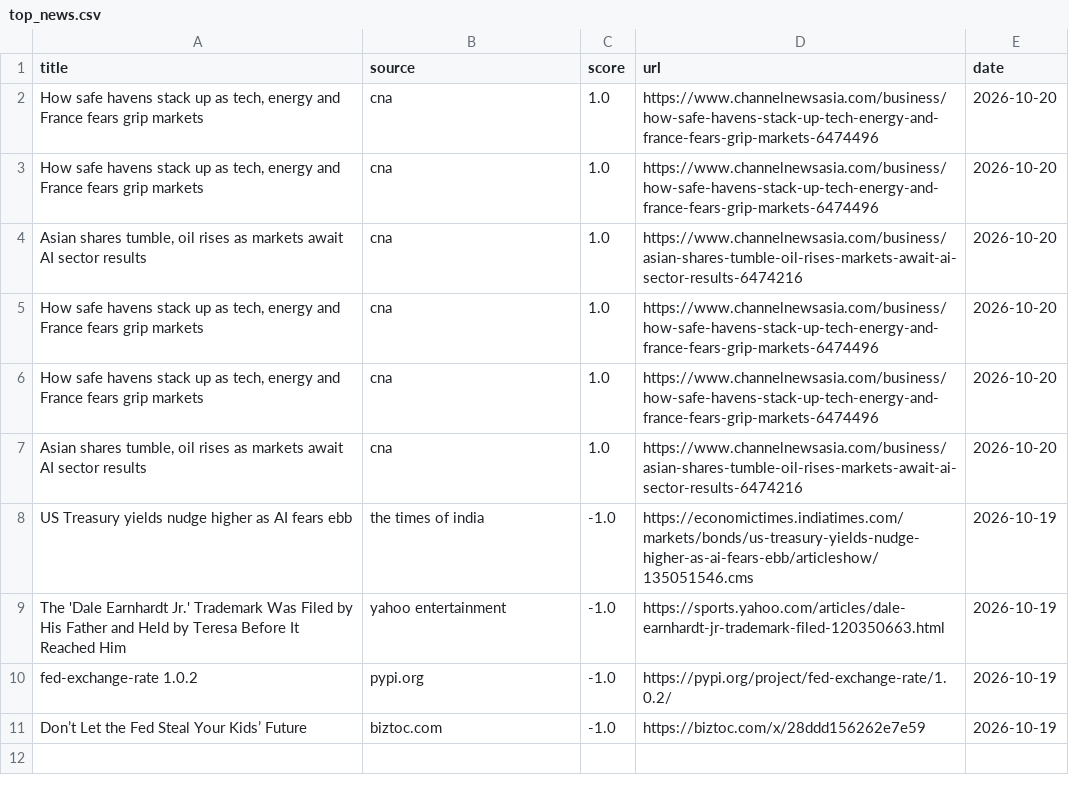
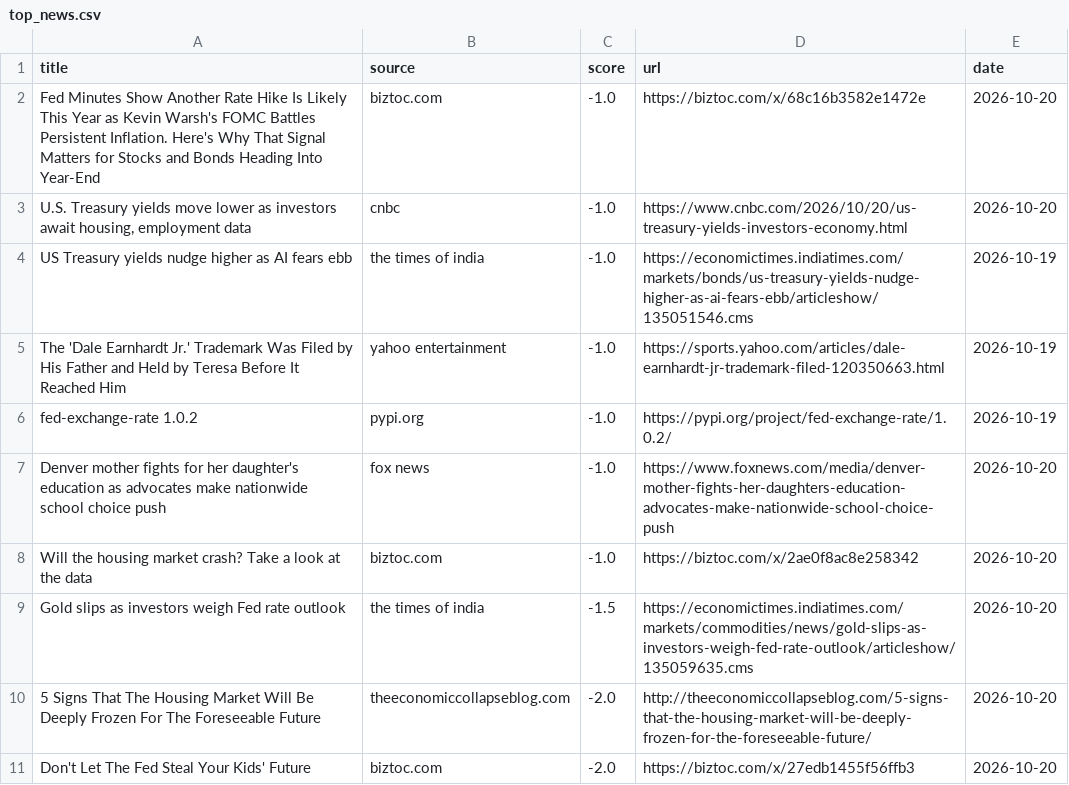
Before and after one commit to Z8Sa/macro-funda, a CSV file: data/top_news.csv, drawn as a sheet.

```diff
--- a/data/top_news.csv
+++ b/data/top_news.csv
@@ -1,8 +1,4 @@
 title,source,score,url,date
-"How safe havens stack up as tech, energy and France fears grip markets",cna,1.0,https://www.channelnewsasia.com/business/how-safe-havens-stack-up-tech-energy-and-france-fears-grip-markets-6474496,2026-10-20
-"How safe havens stack up as tech, energy and France fears grip markets",cna,1.0,https://www.channelnewsasia.com/business/how-safe-havens-stack-up-tech-energy-and-france-fears-grip-markets-6474496,2026-10-20
-"Asian shares tumble, oil rises as markets await AI sector results",cna,1.0,https://www.channelnewsasia.com/business/asian-shares-tumble-oil-rises-markets-await-ai-sector-results-6474216,2026-10-20
-"How safe havens stack up as tech, energy and France fears grip markets",cna,1.0,https://www.channelnewsasia.com/business/how-safe-havens-stack-up-tech-energy-and-france-fears-grip-markets-6474496,2026-10-20
-"How safe havens stack up as tech, energy and France fears grip markets",cna,1.0,https://www.channelnewsasia.com/business/how-safe-havens-stack-up-tech-energy-and-france-fears-grip-markets-6474496,2026-10-20
-"Asian shares tumble, oil rises as markets await AI sector results",cna,1.0,https://www.channelnewsasia.com/business/asian-shares-tumble-oil-rises-markets-await-ai-sector-results-6474216,2026-10-20
+Fed Minutes Show Another Rate Hike Is Likely This Year as Kevin Warsh's FOMC Battles Persistent Inflation. Here's Why That Signal Matters for Stocks and Bonds Heading Into Year-End,biztoc.com,-1.0,https://biztoc.com/x/68c16b3582e1472e,2026-10-20
+"U.S. Treasury yields move lower as investors await housing, employment data",cnbc,-1.0,https://www.cnbc.com/2026/10/20/us-treasury-yields-investors-economy.html,2026-10-20
 US Treasury yields nudge higher as AI fears ebb,the times of india,-1.0,https://economictimes.indiatimes.com/markets/bonds/us-treasury-yields-nudge-higher-as-ai-fears-ebb/articleshow/135051546.cms,2026-10-19
@@ -10,2 +6,6 @@ The 'Dale Earnhardt Jr.' Trademark Was Filed by His Father and Held by Teresa Be
 fed-exchange-rate 1.0.2,pypi.org,-1.0,https://pypi.org/project/fed-exchange-rate/1.0.2/,2026-10-19
-Don’t Let the Fed Steal Your Kids’ Future,biztoc.com,-1.0,https://biztoc.com/x/28ddd156262e7e59,2026-10-19
+Denver mother fights for her daughter's education as advocates make nationwide school choice push,fox news,-1.0,https://www.foxnews.com/media/denver-mother-fights-her-daughters-education-advocates-make-nationwide-school-choice-push,2026-10-20
+Will the housing market crash? Take a look at the data,biztoc.com,-1.0,https://biztoc.com/x/2ae0f8ac8e258342,2026-10-20
+Gold slips as investors weigh Fed rate outlook,the times of india,-1.5,https://economictimes.indiatimes.com/markets/commodities/news/gold-slips-as-investors-weigh-fed-rate-outlook/articleshow/135059635.cms,2026-10-20
+5 Signs That The Housing Market Will Be Deeply Frozen For The Foreseeable Future,theeconomiccollapseblog.com,-2.0,http://theeconomiccollapseblog.com/5-signs-that-the-housing-market-will-be-deeply-frozen-for-the-foreseeable-future/,2026-10-20
+Don't Let The Fed Steal Your Kids' Future,biztoc.com,-2.0,https://biztoc.com/x/27edb1455f56ffb3,2026-10-20
```
Also changed, not shown: 5 other files.
